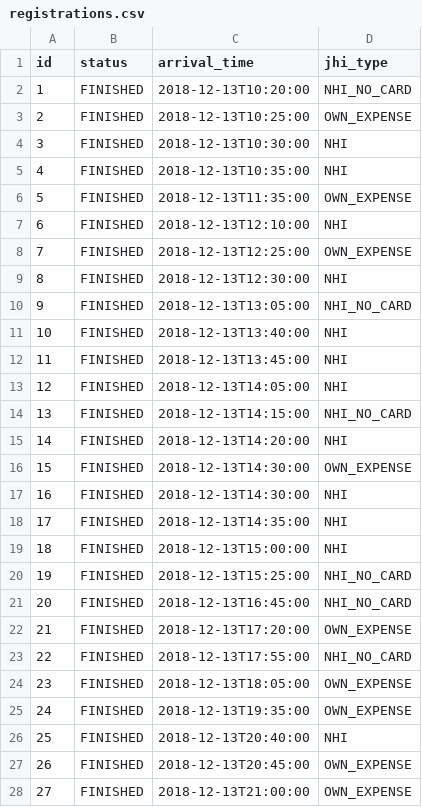
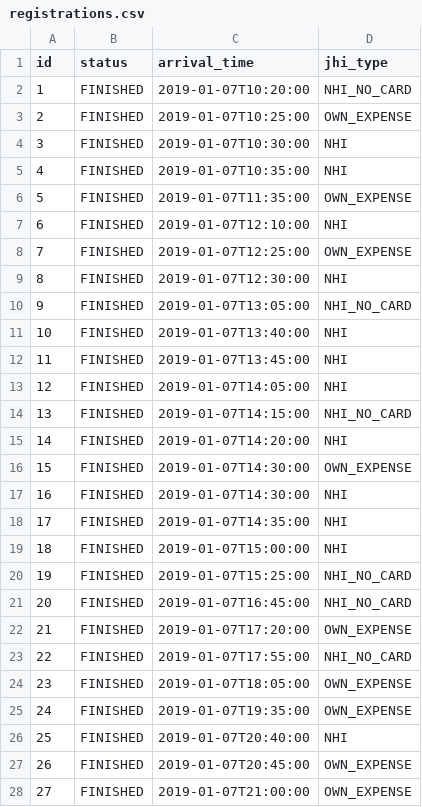
Before and after one commit to juliehung/totoro-version, a CSV file: src/main/resources/config/liquibase/registrations.csv, drawn as a sheet; only a part is shown; the diff covers the shown part only.

```diff
--- a/src/main/resources/config/liquibase/registrations.csv
+++ b/src/main/resources/config/liquibase/registrations.csv
@@ -1,28 +1,28 @@
 id;status;arrival_time;jhi_type
-1;FINISHED;2018-12-13T10:20:00;NHI_NO_CARD
-2;FINISHED;2018-12-13T10:25:00;OWN_EXPENSE
-3;FINISHED;2018-12-13T10:30:00;NHI
-4;FINISHED;2018-12-13T10:35:00;NHI
-5;FINISHED;2018-12-13T11:35:00;OWN_EXPENSE
-6;FINISHED;2018-12-13T12:10:00;NHI
-7;FINISHED;2018-12-13T12:25:00;OWN_EXPENSE
-8;FINISHED;2018-12-13T12:30:00;NHI
-9;FINISHED;2018-12-13T13:05:00;NHI_NO_CARD
-10;FINISHED;2018-12-13T13:40:00;NHI
-11;FINISHED;2018-12-13T13:45:00;NHI
-12;FINISHED;2018-12-13T14:05:00;NHI
-13;FINISHED;2018-12-13T14:15:00;NHI_NO_CARD
-14;FINISHED;2018-12-13T14:20:00;NHI
-15;FINISHED;2018-12-13T14:30:00;OWN_EXPENSE
-16;FINISHED;2018-12-13T14:30:00;NHI
-17;FINISHED;2018-12-13T14:35:00;NHI
-18;FINISHED;2018-12-13T15:00:00;NHI
-19;FINISHED;2018-12-13T15:25:00;NHI_NO_CARD
-20;FINISHED;2018-12-13T16:45:00;NHI_NO_CARD
-21;FINISHED;2018-12-13T17:20:00;OWN_EXPENSE
-22;FINISHED;2018-12-13T17:55:00;NHI_NO_CARD
-23;FINISHED;2018-12-13T18:05:00;OWN_EXPENSE
-24;FINISHED;2018-12-13T19:35:00;OWN_EXPENSE
-25;FINISHED;2018-12-13T20:40:00;NHI
-26;FINISHED;2018-12-13T20:45:00;OWN_EXPENSE
-27;FINISHED;2018-12-13T21:00:00;OWN_EXPENSE
+1;FINISHED;2019-01-07T10:20:00;NHI_NO_CARD
+2;FINISHED;2019-01-07T10:25:00;OWN_EXPENSE
+3;FINISHED;2019-01-07T10:30:00;NHI
+4;FINISHED;2019-01-07T10:35:00;NHI
+5;FINISHED;2019-01-07T11:35:00;OWN_EXPENSE
+6;FINISHED;2019-01-07T12:10:00;NHI
+7;FINISHED;2019-01-07T12:25:00;OWN_EXPENSE
+8;FINISHED;2019-01-07T12:30:00;NHI
+9;FINISHED;2019-01-07T13:05:00;NHI_NO_CARD
+10;FINISHED;2019-01-07T13:40:00;NHI
+11;FINISHED;2019-01-07T13:45:00;NHI
+12;FINISHED;2019-01-07T14:05:00;NHI
+13;FINISHED;2019-01-07T14:15:00;NHI_NO_CARD
+14;FINISHED;2019-01-07T14:20:00;NHI
+15;FINISHED;2019-01-07T14:30:00;OWN_EXPENSE
+16;FINISHED;2019-01-07T14:30:00;NHI
+17;FINISHED;2019-01-07T14:35:00;NHI
+18;FINISHED;2019-01-07T15:00:00;NHI
+19;FINISHED;2019-01-07T15:25:00;NHI_NO_CARD
+20;FINISHED;2019-01-07T16:45:00;NHI_NO_CARD
+21;FINISHED;2019-01-07T17:20:00;OWN_EXPENSE
+22;FINISHED;2019-01-07T17:55:00;NHI_NO_CARD
+23;FINISHED;2019-01-07T18:05:00;OWN_EXPENSE
+24;FINISHED;2019-01-07T19:35:00;OWN_EXPENSE
+25;FINISHED;2019-01-07T20:40:00;NHI
+26;FINISHED;2019-01-07T20:45:00;OWN_EXPENSE
+27;FINISHED;2019-01-07T21:00:00;OWN_EXPENSE
```
Also changed, not shown: 173 edited cells elsewhere in this file, src/main/resources/config/liquibase/appointments.csv, 43 other files.
